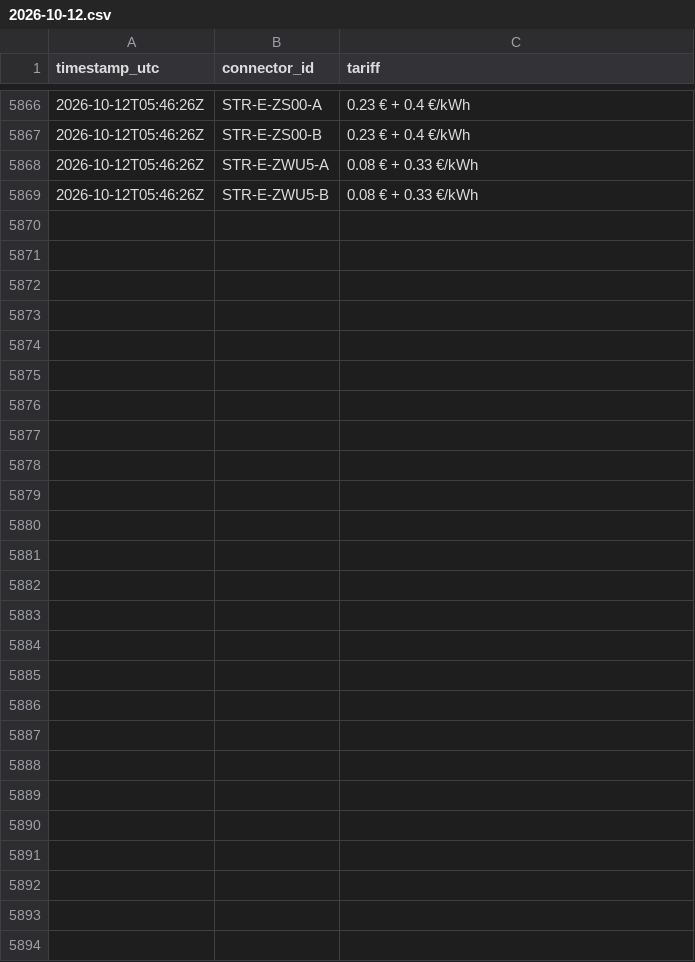
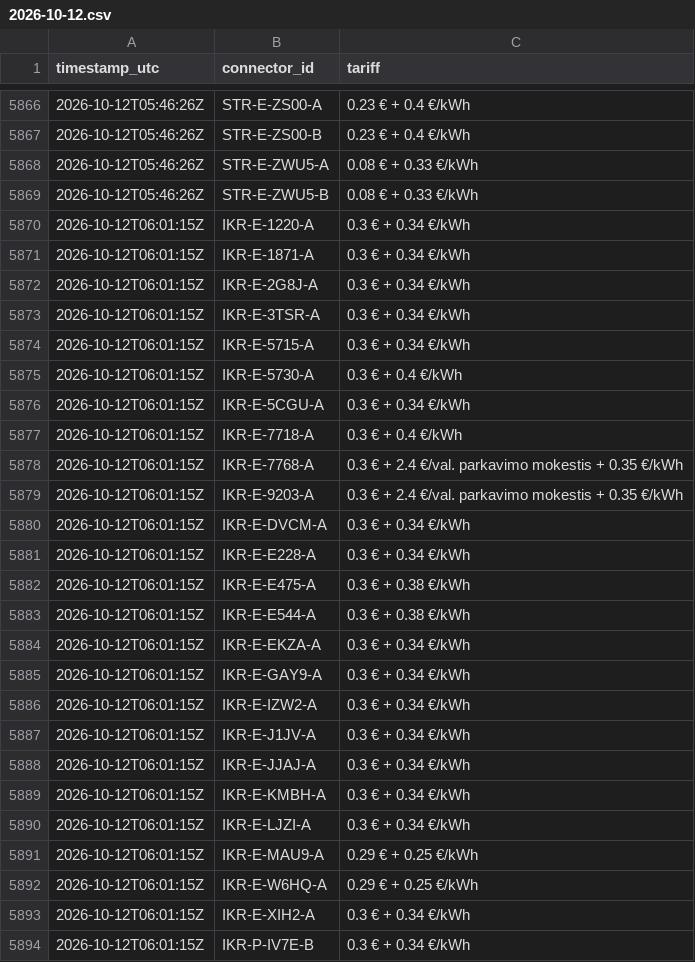
Before and after one commit to T2kas/evflow, a CSV file: data/prices/2026-10-12.csv, drawn as a sheet; only a part is shown, gaps mark what is left out; the diff names each change by its address in the sheet, - before the commit and + after, or states it on an @@ line.

```diff
--- a/data/prices/2026-10-12.csv
+++ b/data/prices/2026-10-12.csv
+row 5870: 2026-10-12T06:01:15Z | IKR-E-1220-A | 0.3 € + 0.34 €/kWh
+row 5871: 2026-10-12T06:01:15Z | IKR-E-1871-A | 0.3 € + 0.34 €/kWh
+row 5872: 2026-10-12T06:01:15Z | IKR-E-2G8J-A | 0.3 € + 0.34 €/kWh
+row 5873: 2026-10-12T06:01:15Z | IKR-E-3TSR-A | 0.3 € + 0.34 €/kWh
+row 5874: 2026-10-12T06:01:15Z | IKR-E-5715-A | 0.3 € + 0.34 €/kWh
+row 5875: 2026-10-12T06:01:15Z | IKR-E-5730-A | 0.3 € + 0.4 €/kWh
+row 5876: 2026-10-12T06:01:15Z | IKR-E-5CGU-A | 0.3 € + 0.34 €/kWh
+row 5877: 2026-10-12T06:01:15Z | IKR-E-7718-A | 0.3 € + 0.4 €/kWh
+row 5878: 2026-10-12T06:01:15Z | IKR-E-7768-A | 0.3 € + 2.4 €/val. parkavimo mokestis + 0.35 €/kWh
+row 5879: 2026-10-12T06:01:15Z | IKR-E-9203-A | 0.3 € + 2.4 €/val. parkavimo mokestis + 0.35 €/kWh
+row 5880: 2026-10-12T06:01:15Z | IKR-E-DVCM-A | 0.3 € + 0.34 €/kWh
+row 5881: 2026-10-12T06:01:15Z | IKR-E-E228-A | 0.3 € + 0.34 €/kWh
+row 5882: 2026-10-12T06:01:15Z | IKR-E-E475-A | 0.3 € + 0.38 €/kWh
+row 5883: 2026-10-12T06:01:15Z | IKR-E-E544-A | 0.3 € + 0.38 €/kWh
+row 5884: 2026-10-12T06:01:15Z | IKR-E-EKZA-A | 0.3 € + 0.34 €/kWh
+row 5885: 2026-10-12T06:01:15Z | IKR-E-GAY9-A | 0.3 € + 0.34 €/kWh
+row 5886: 2026-10-12T06:01:15Z | IKR-E-IZW2-A | 0.3 € + 0.34 €/kWh
+row 5887: 2026-10-12T06:01:15Z | IKR-E-J1JV-A | 0.3 € + 0.34 €/kWh
+row 5888: 2026-10-12T06:01:15Z | IKR-E-JJAJ-A | 0.3 € + 0.34 €/kWh
+row 5889: 2026-10-12T06:01:15Z | IKR-E-KMBH-A | 0.3 € + 0.34 €/kWh
+row 5890: 2026-10-12T06:01:15Z | IKR-E-LJZI-A | 0.3 € + 0.34 €/kWh
+row 5891: 2026-10-12T06:01:15Z | IKR-E-MAU9-A | 0.29 € + 0.25 €/kWh
+row 5892: 2026-10-12T06:01:15Z | IKR-E-W6HQ-A | 0.29 € + 0.25 €/kWh
+row 5893: 2026-10-12T06:01:15Z | IKR-E-XIH2-A | 0.3 € + 0.34 €/kWh
+row 5894: 2026-10-12T06:01:15Z | IKR-P-IV7E-B | 0.3 € + 0.34 €/kWh
```
Also changed, not shown: data/runs.csv, 3 other files.
